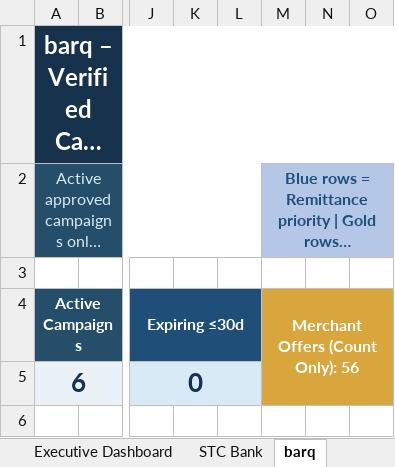
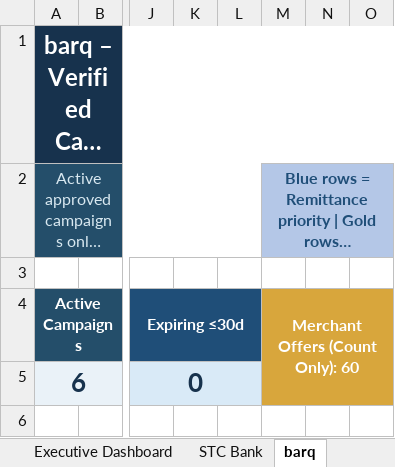
Before and after one commit to Mjmj777/competitor-monitor-v2, an Excel workbook: competitor_campaigns_latest.xlsx, sheet barq, drawn as a sheet; only a part is shown, gaps mark what is left out; long unchanged cells end in …; values as stored, in another font and other column widths than the file's, no borders; conditional formats and table styles not drawn; the diff names each change by its address in the sheet, - before the commit and + after, or states it on an @@ line.

```diff
--- a/competitor_campaigns_latest.xlsx (sheet barq)
+++ b/competitor_campaigns_latest.xlsx (sheet barq)
-M4: Merchant Offers (Count Only): 56
+M4: Merchant Offers (Count Only): 60
```
Also changed, not shown: sheet Executive Dashboard, sheet Mobily Pay, 2 other files.
